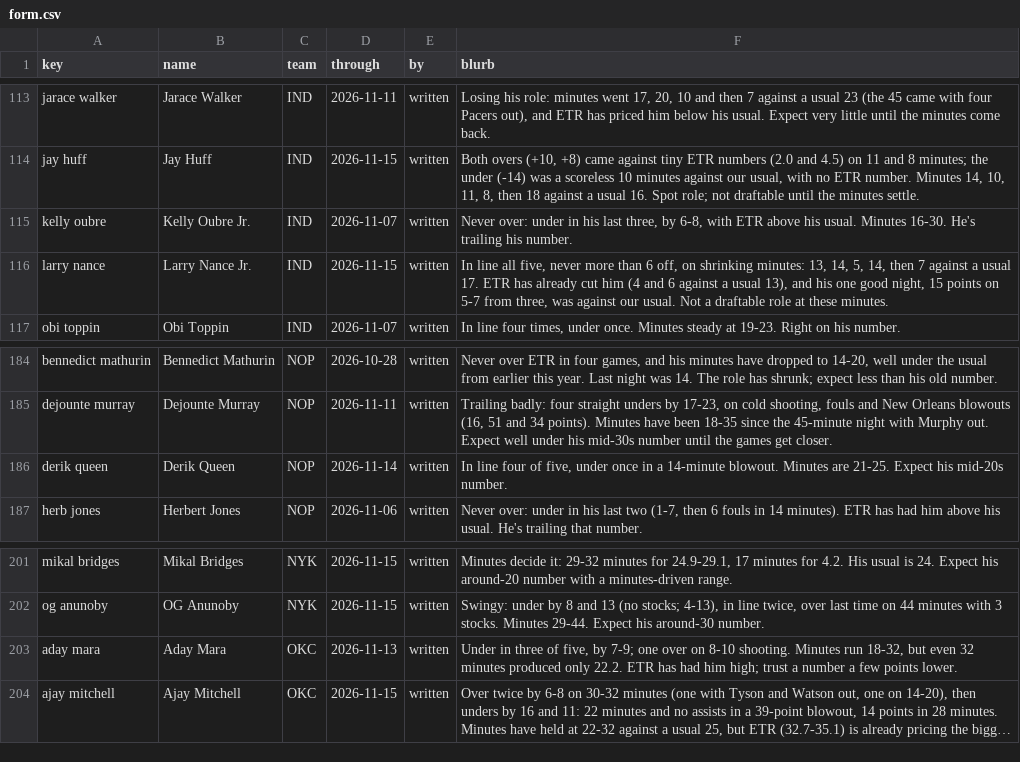
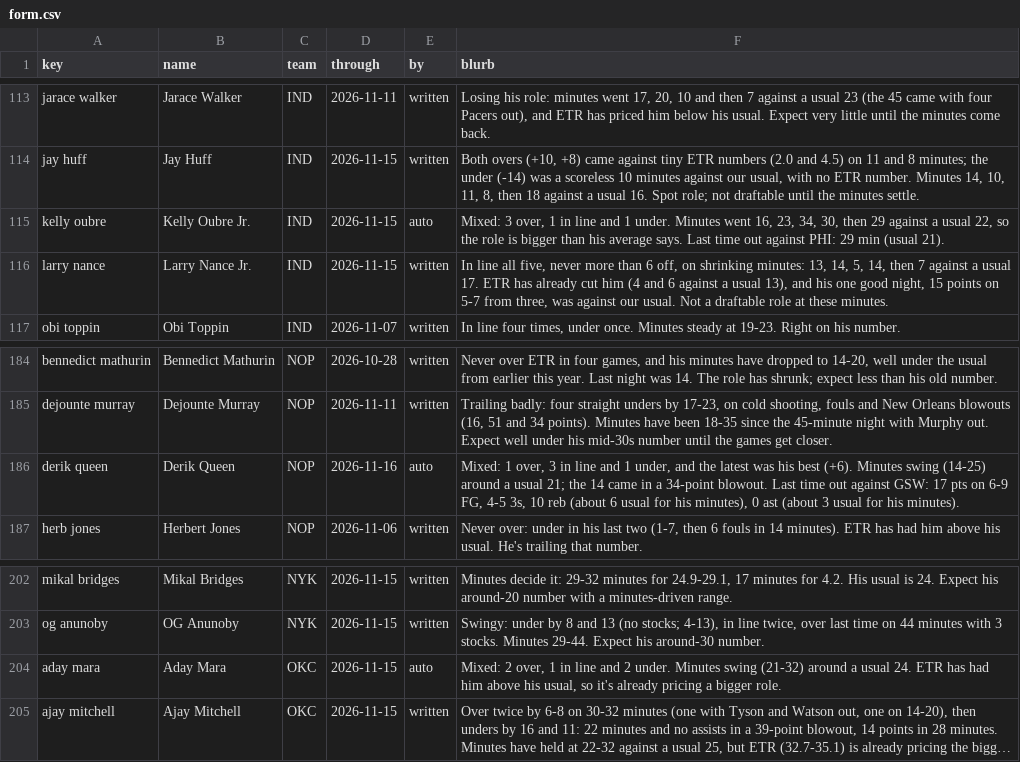
Before and after one commit to JonBoyBeats/br_rankings, a CSV file: analysis/nba/form.csv, drawn as a sheet; only a part is shown, gaps mark what is left out; long unchanged cells end in …; addresses are those after the commit; the diff covers the shown part only; the diff names each change by its address in the sheet, - before the commit and + after, or states it on an @@ line.

Commit message:
NBA daily: Recent notes through 2026-11-17

```diff
--- a/analysis/nba/form.csv
+++ b/analysis/nba/form.csv
-D115 (through): 2026-11-07
+D115 (through): 2026-11-15
-E115 (by): written
+E115 (by): auto
-F115 (blurb): Never over: under in his last three, by 6-8, with ETR above his usual. Minutes 16-30. He's trailing his number.
+F115 (blurb): Mixed: 3 over, 1 in line and 1 under. Minutes went 16, 23, 34, 30, then 29 against a usual 22, so the role is bigger than his average says. Last time out against PHI: 29 min (usual 21).
-D186 (through): 2026-11-14
+D186 (through): 2026-11-16
-E186 (by): written
+E186 (by): auto
-F186 (blurb): In line four of five, under once in a 14-minute blowout. Minutes are 21-25. Expect his mid-20s number.
+F186 (blurb): Mixed: 1 over, 3 in line and 1 under, and the latest was his best (+6). Minutes swing (14-25) around a usual 21; the 14 came in a 34-point blowout. Last time out against GSW: 17 pts on 6-9 FG, 4-5 3s, 10 reb (about 6 usual for his minutes), 0 ast (about 3 usual for his minutes).
-D204 (through): 2026-11-13
+D204 (through): 2026-11-15
-E204 (by): written
+E204 (by): auto
-F204 (blurb): Under in three of five, by 7-9; one over on 8-10 shooting. Minutes run 18-32, but even 32 minutes produced only 22.2. ETR has had him high; trust a number a few points lower.
+F204 (blurb): Mixed: 2 over, 1 in line and 2 under. Minutes swing (21-32) around a usual 24. ETR has had him above his usual, so it's already pricing a bigger role.
```
Also changed, not shown: 1 added row and 26 edited cells elsewhere in this file, analysis/nba/takes/2026-11-18_recent.csv, 1 other file.
